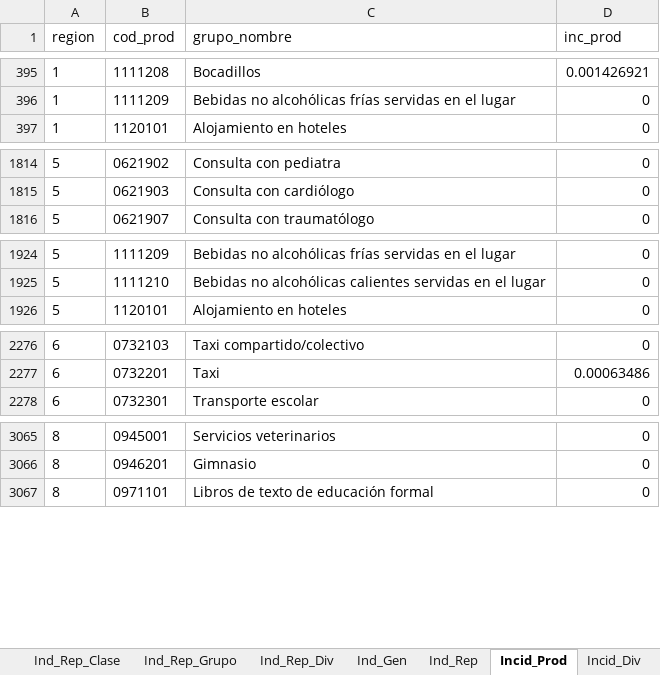
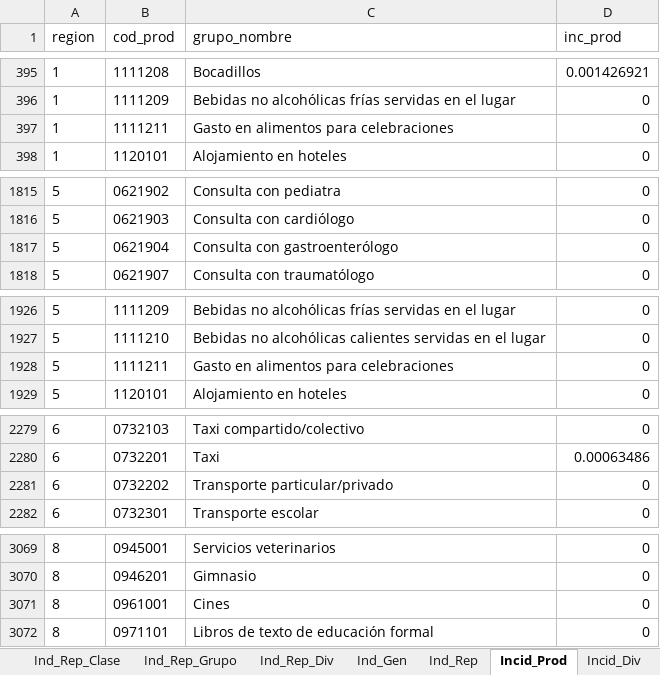
Before and after one commit to ShannonNCM/ComparacionCalculoIPC, an Excel workbook: indprod_5_2024.xlsx, sheet Incid_Prod, drawn as a sheet; only a part is shown, gaps mark what is left out; values as stored, in another font and other column widths than the file's, no borders; the diff covers the shown part only; the diff names each change by its address in the sheet, - before the commit and + after, or states it on an @@ line.

```diff
--- a/indprod_5_2024.xlsx (sheet Incid_Prod)
+++ b/indprod_5_2024.xlsx (sheet Incid_Prod)
+row 397: 1 | 1111211 | Gasto en alimentos para celebraciones | 0
+row 1817: 5 | 0621904 | Consulta con gastroenterólogo | 0
+row 1928: 5 | 1111211 | Gasto en alimentos para celebraciones | 0
+row 2281: 6 | 0732202 | Transporte particular/privado | 0
+row 3071: 8 | 0961001 | Cines | 0
```
Also changed, not shown: 54 edited cells elsewhere in this sheet, sheet Ind_Producto, sheet Ind_Rep_Prod, sheet Ind_Subclase, sheet Ind_Clase, sheet Ind_Rep_Subclase, sheet Ind_Grupo, 8 more sheets, indprod_1_2024.xlsx, indprod_2_2024.xlsx, 8 other files.
